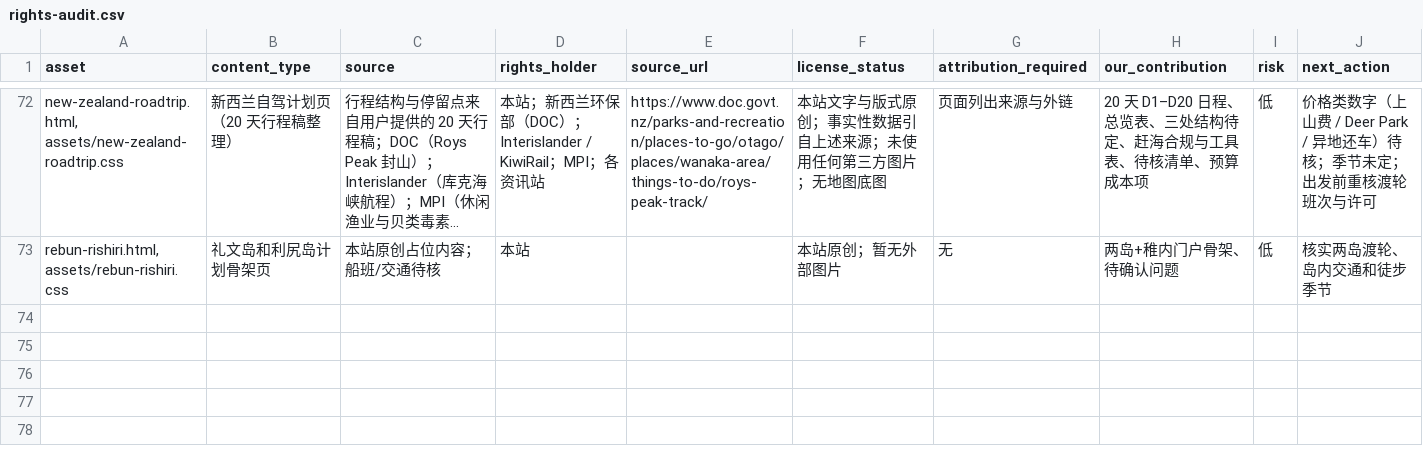
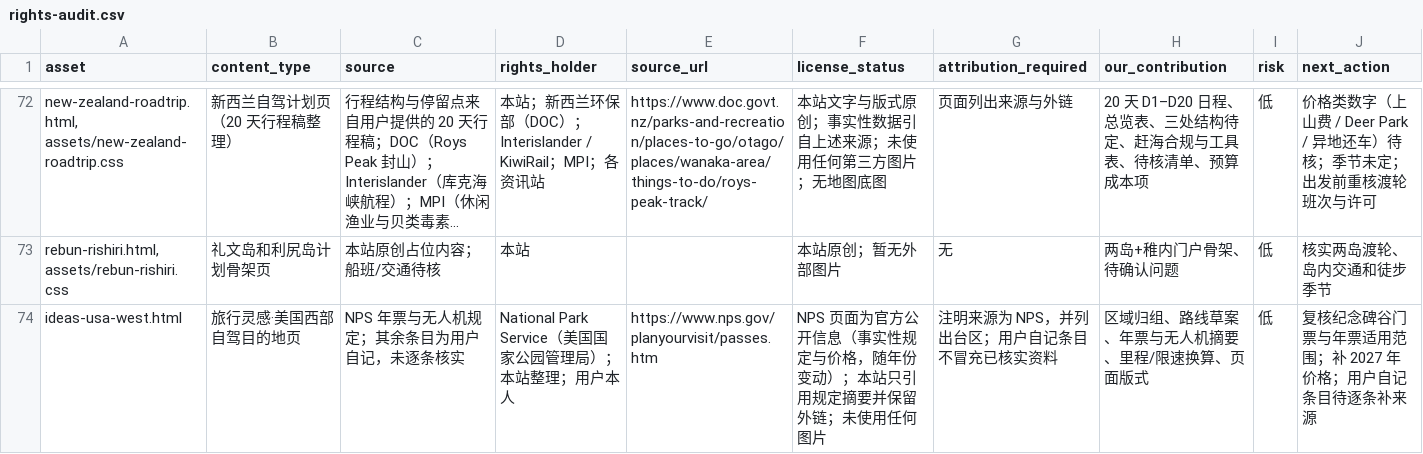
Before and after one commit to manongchopin/guobao, a CSV file: rights-audit.csv, drawn as a sheet; only a part is shown, gaps mark what is left out; long unchanged cells end in …; the diff names each change by its address in the sheet, - before the commit and + after, or states it on an @@ line.

Commit message:
Add US west roadtrip ideas destination page

```diff
--- a/rights-audit.csv
+++ b/rights-audit.csv
+row 74: ideas-usa-west.html | 旅行灵感·美国西部自驾目的地页 | NPS 年票与无人机规定；其余条目为用户自记，未逐条核实 | National Park Service（美国国家公园管理局）；本站整理；用户本人 | https://www.nps.gov/planyourvisit/passes.htm | NPS 页面为官方公开信息（事实性规定与价格，随年份变动）；本站只引用规定摘要并保留外链；未使用任何图片 | 注明来源为 NPS，并列出台区；用户自记条目不冒充已核实资料 | 区域归组、路线草案、年票与无人机摘要、里程/限速换算、页面版式 | 低 | 复核纪念碑谷门票与年票适用范围；补 2027 年价格；用户自记条目待逐条补来源
```
Also changed, not shown: 6 other files.
